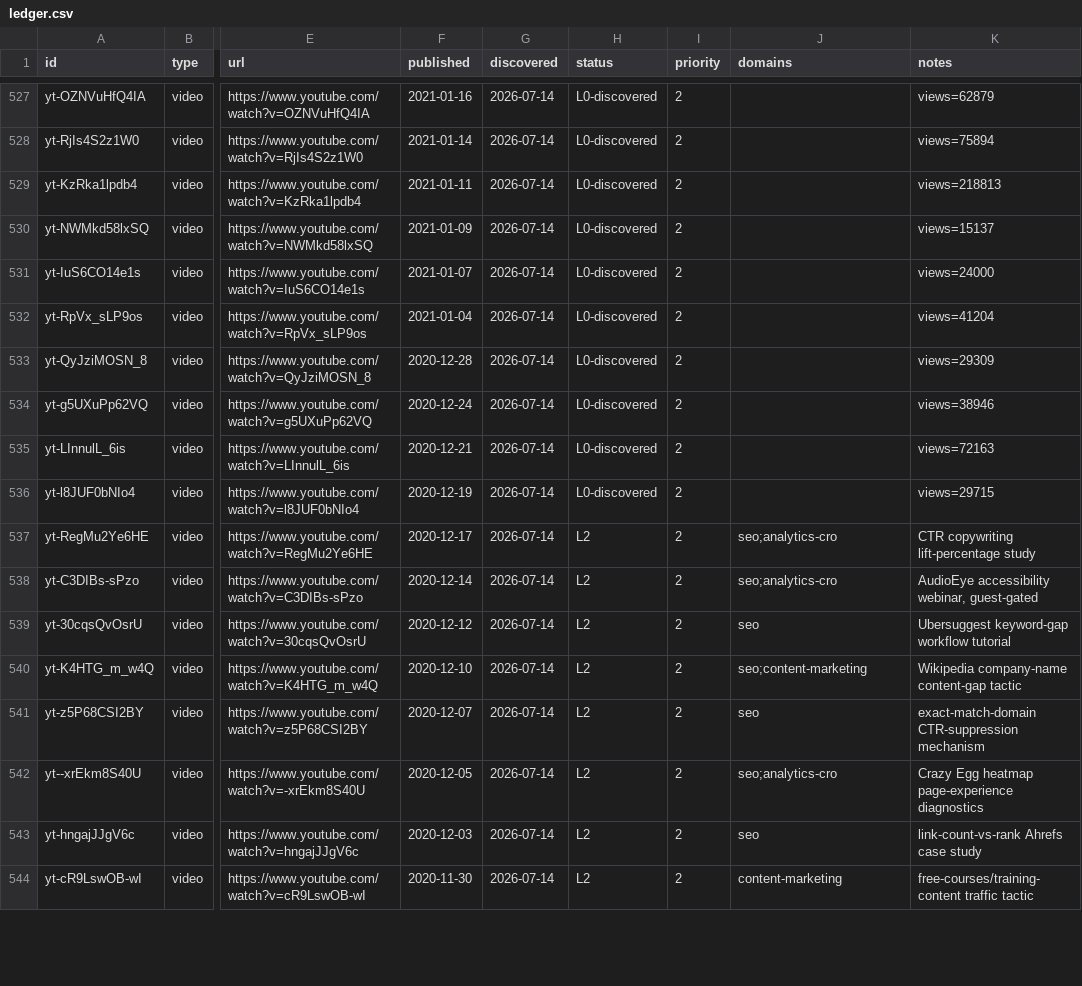
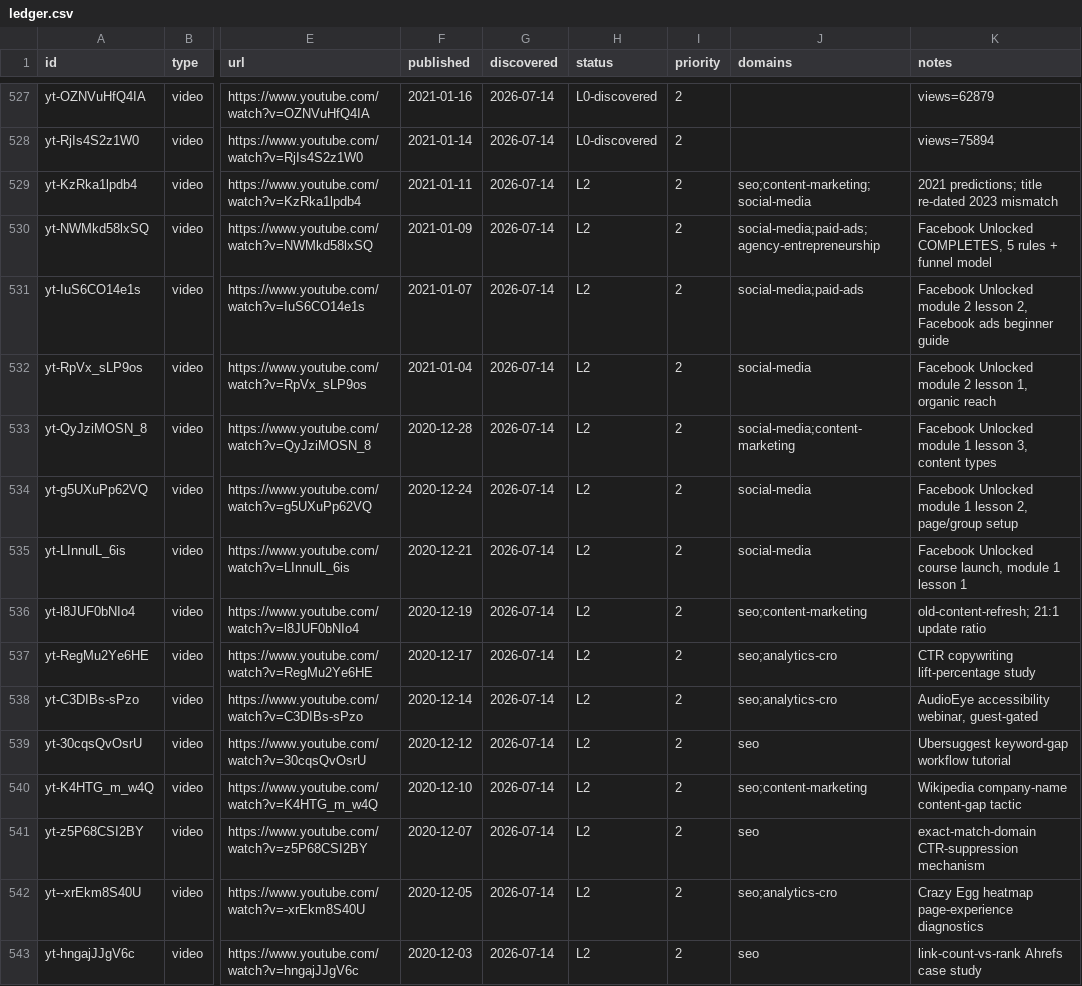
Before and after one commit to claes-work/neil-patel-clone, a CSV file: pipeline/ledger.csv, drawn as a sheet; only a part is shown, gaps mark what is left out; the shorter side is filled out with more unchanged rows; the diff names each change by its address in the sheet, - before the commit and + after, or states it on an @@ line.

```diff
--- a/pipeline/ledger.csv
+++ b/pipeline/ledger.csv
-H529:H536 (status): L0-discovered
+H529:H536 (status): L2
-J529 (domains): (empty)
+J529 (domains): seo;content-marketing;social-media
-K529 (notes): views=218813
+K529 (notes): 2021 predictions; title re-dated 2023 mismatch
-J530 (domains): (empty)
+J530 (domains): social-media;paid-ads;agency-entrepreneurship
-K530 (notes): views=15137
+K530 (notes): Facebook Unlocked COMPLETES, 5 rules + funnel model
-J531 (domains): (empty)
+J531 (domains): social-media;paid-ads
-K531 (notes): views=24000
+K531 (notes): Facebook Unlocked module 2 lesson 2, Facebook ads beginner guide
-J532 (domains): (empty)
+J532 (domains): social-media
-K532 (notes): views=41204
+K532 (notes): Facebook Unlocked module 2 lesson 1, organic reach
-J533 (domains): (empty)
+J533 (domains): social-media;content-marketing
-K533 (notes): views=29309
+K533 (notes): Facebook Unlocked module 1 lesson 3, content types
-J534:J535 (domains): (empty)
+J534:J535 (domains): social-media
-K534 (notes): views=38946
+K534 (notes): Facebook Unlocked module 1 lesson 2, page/group setup
-K535 (notes): views=72163
+K535 (notes): Facebook Unlocked course launch, module 1 lesson 1
-J536 (domains): (empty)
+J536 (domains): seo;content-marketing
-K536 (notes): views=29715
+K536 (notes): old-content-refresh; 21:1 update ratio
```
Also changed, not shown: 11 other files.
